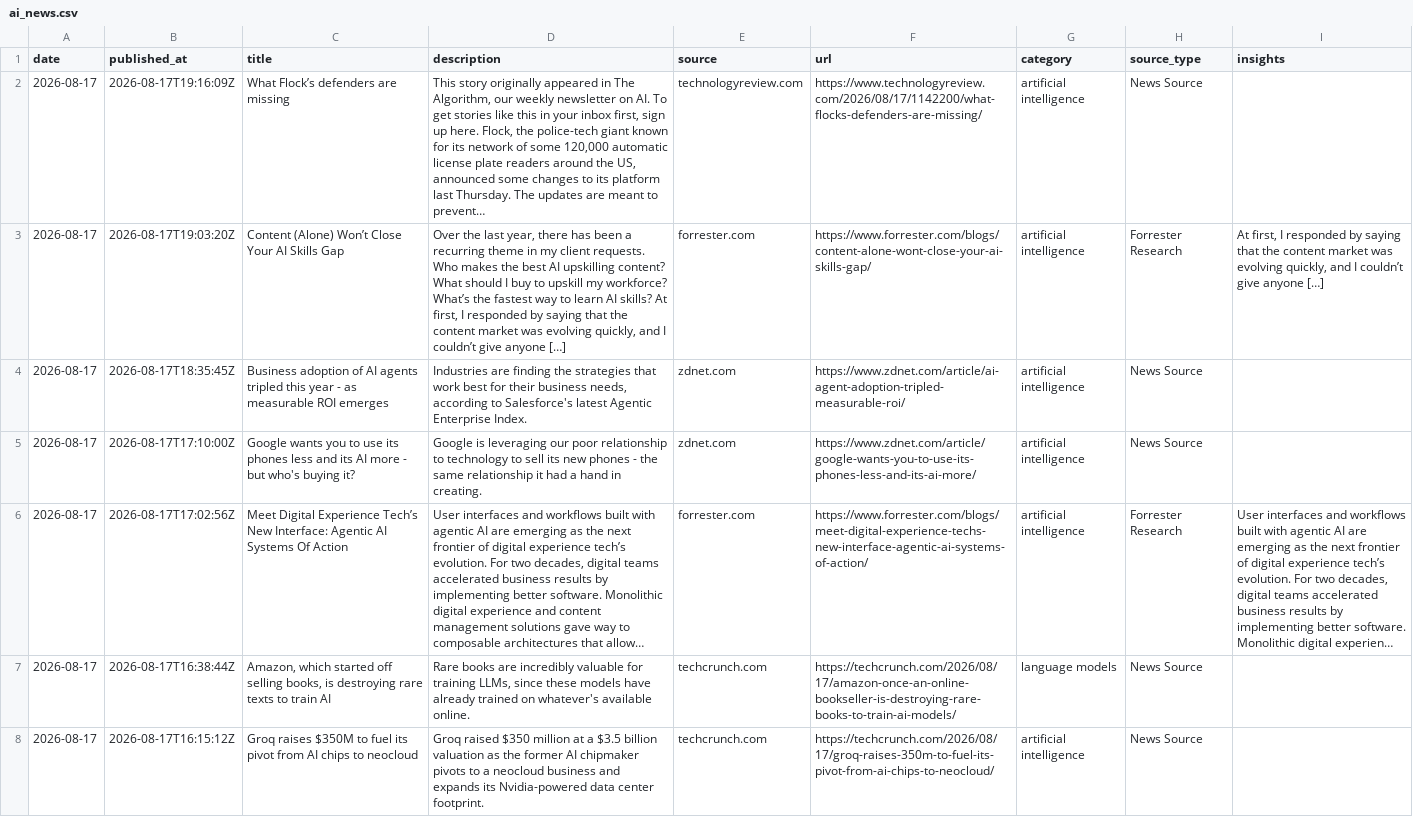
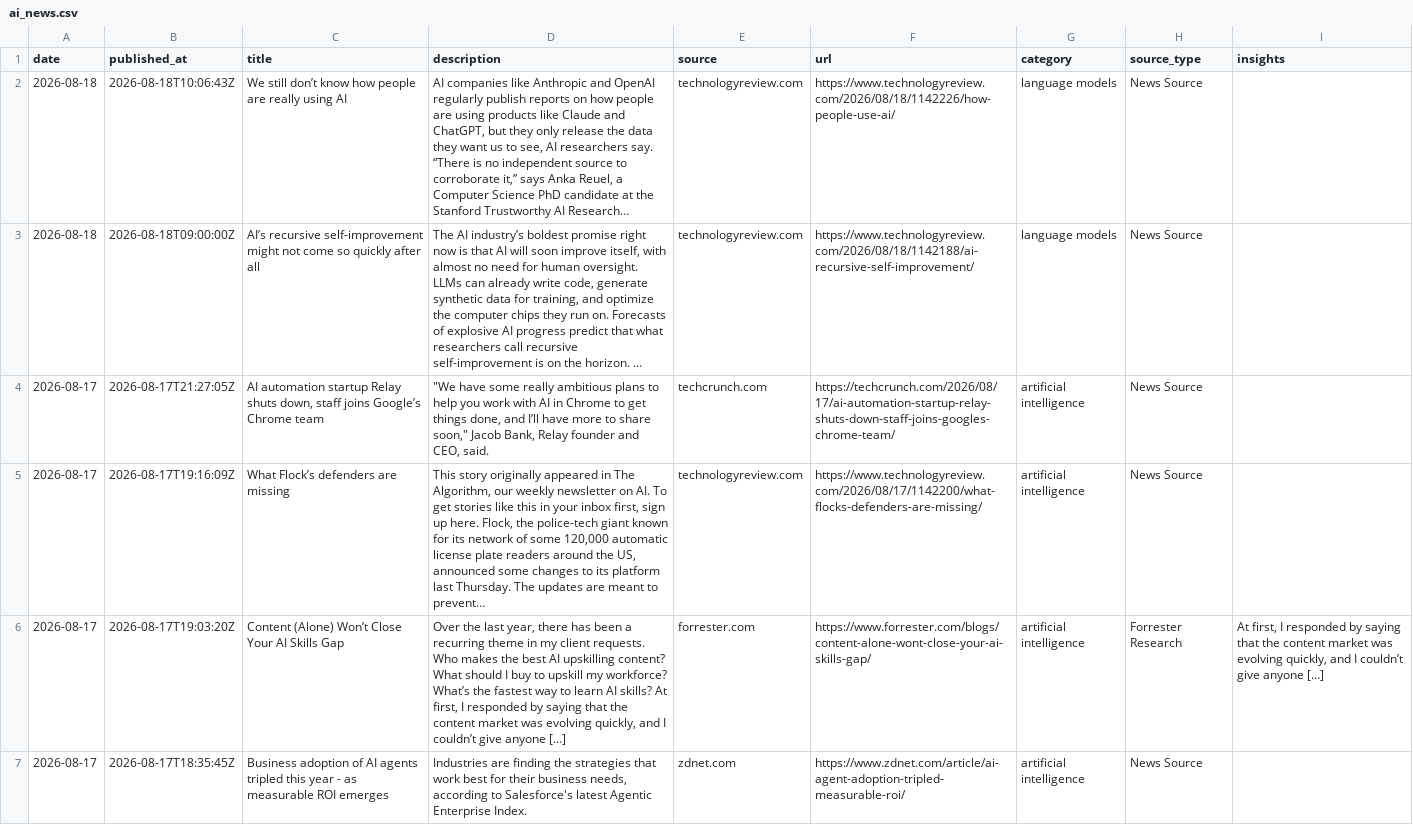
Before and after one commit to StevieSimsII/AiNewsDaily, a CSV file: docs/data/ai_news.csv, drawn as a sheet; only a part is shown; the shorter side is filled out with more unchanged rows; long unchanged cells end in …; the diff names each change by its address in the sheet, - before the commit and + after, or states it on an @@ line.

```diff
--- a/docs/data/ai_news.csv
+++ b/docs/data/ai_news.csv
+row 2: 2026-08-18 | 2026-08-18T10:06:43Z | We still don’t know how people are really using AI | AI companies like Anthropic and OpenAI regularly publish reports on how people are using products like Claude and ChatGPT, but they only release the data they want us to see, AI researchers say. “There is no independent source to corroborate it,” says Anka Reuel, a Computer Science PhD candidate at the Stanford Trustworthy AI Research… | technologyreview.com | https://www.technologyreview.com/2026/08/18/1142226/how-people-use-ai/ | language models | News Source
+row 3: 2026-08-18 | 2026-08-18T09:00:00Z | AI’s recursive self-improvement might not come so quickly after all | The AI industry’s boldest promise right now is that AI will soon improve itself, with almost no need for human oversight. LLMs can already write code, generate synthetic data for training, and optimize the computer chips they run on. Forecasts of explosive AI progress predict that what researchers call recursive self-improvement is on the horizon. … | technologyreview.com | https://www.technologyreview.com/2026/08/18/1142188/ai-recursive-self-improvement/ | language models | News Source
+row 4: 2026-08-17 | 2026-08-17T21:27:05Z | AI automation startup Relay shuts down, staff joins Google’s Chrome team | "We have some really ambitious plans to help you work with AI in Chrome to get things done, and I’ll have more to share soon," Jacob Bank, Relay founder and CEO, said. | techcrunch.com | https://techcrunch.com/2026/08/17/ai-automation-startup-relay-shuts-down-staff-joins-googles-chrome-team/ | artificial intelligence | News Source
```
Also changed, not shown: 4 other files.
